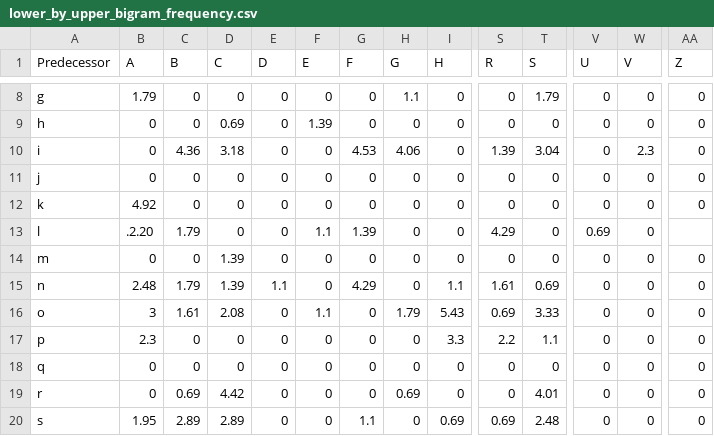
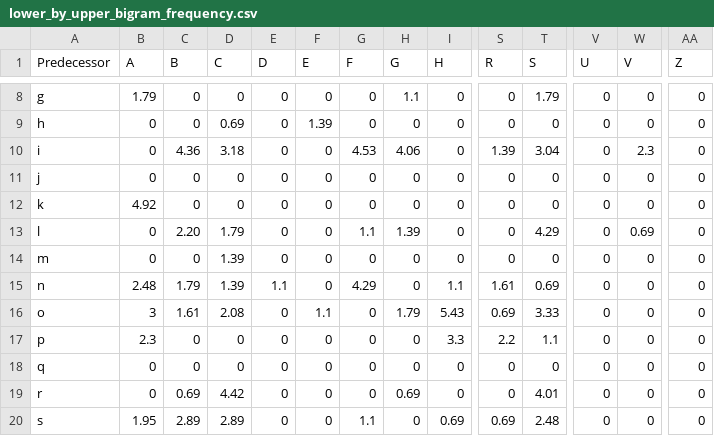
Before and after one commit to SasCezar/HMMispelling, a CSV file: HMMispelling/resources/lower_by_upper_bigram_frequency.csv, drawn as a sheet; only a part is shown, gaps mark what is left out; the diff covers the shown part only; the diff names each change by its address in the sheet, - before the commit and + after, or states it on an @@ line.

```diff
--- a/HMMispelling/resources/lower_by_upper_bigram_frequency.csv
+++ b/HMMispelling/resources/lower_by_upper_bigram_frequency.csv
-B13 (A): .2.20
+B13 (A): 0
-C13 (B): 1.79
+C13 (B): 2.20
-D13 (C): 0
+D13 (C): 1.79
-F13 (E): 1.1
+F13 (E): 0
-G13 (F): 1.39
+G13 (F): 1.1
-H13 (G): 0
+H13 (G): 1.39
-S13 (R): 4.29
+S13 (R): 0
-T13 (S): 0
+T13 (S): 4.29
-V13 (U): 0.69
+V13 (U): 0
-W13 (V): 0
+W13 (V): 0.69
-AA13 (Z): (empty)
+AA13 (Z): 0
```
Also changed, not shown: 32 edited cells elsewhere in this file, 2 other files.
